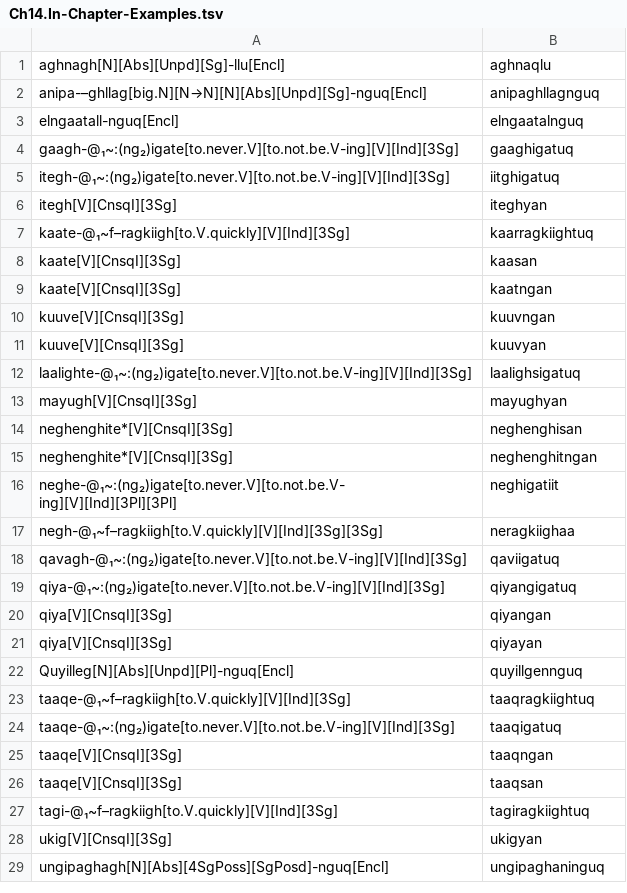
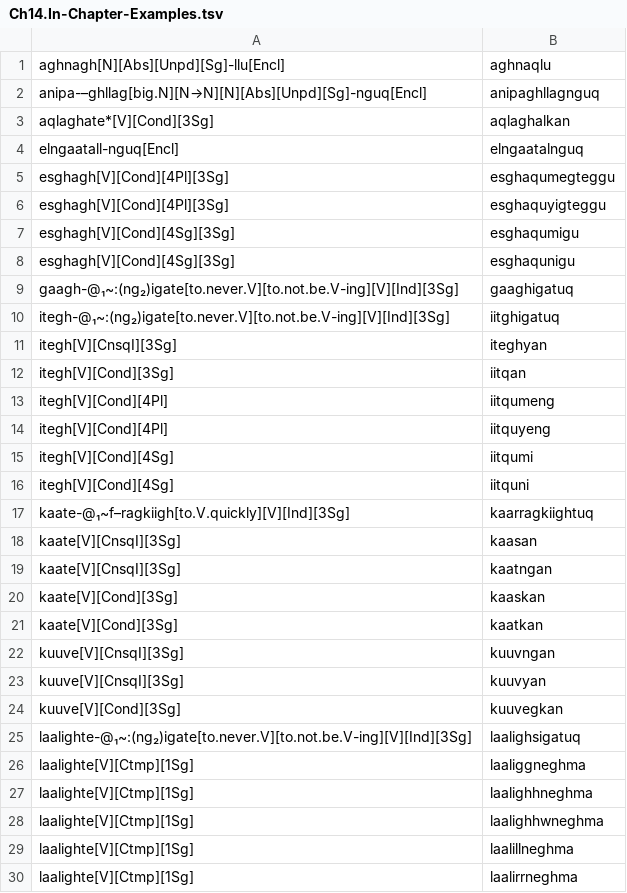
Before and after one commit to SaintLawrenceIslandYupik/finite_state_morphology, a TSV file: ess.pairs.gold/Ch14.In-Chapter-Examples.tsv, drawn as a sheet; only a part is shown; the shorter side is filled out with more unchanged rows; the diff covers the shown part only.

```diff
--- a/ess.pairs.gold/Ch14.In-Chapter-Examples.tsv
+++ b/ess.pairs.gold/Ch14.In-Chapter-Examples.tsv
@@ -2,3 +2,8 @@ aghnagh[N][Abs][Unpd][Sg]-llu[Encl]	aghnaqlu
 anipa-–ghllag[big.N][N→N][N][Abs][Unpd][Sg]-nguq[Encl]	anipaghllagnguq
+aqlaghate*[V][Cond][3Sg]	aqlaghalkan
 elngaatall-nguq[Encl]	elngaatalnguq
+esghagh[V][Cond][4Pl][3Sg]	esghaqumegteggu
+esghagh[V][Cond][4Pl][3Sg]	esghaquyigteggu
+esghagh[V][Cond][4Sg][3Sg]	esghaqumigu
+esghagh[V][Cond][4Sg][3Sg]	esghaqunigu
 gaagh-@₁~:(ng₂)igate[to.never.V][to.not.be.V-ing][V][Ind][3Sg]	gaaghigatuq
@@ -6,2 +11,7 @@ itegh-@₁~:(ng₂)igate[to.never.V][to.not.be.V-ing][V][Ind][3Sg]	iitghigatuq
 itegh[V][CnsqI][3Sg]	iteghyan
+itegh[V][Cond][3Sg]	iitqan
+itegh[V][Cond][4Pl]	iitqumeng
+itegh[V][Cond][4Pl]	iitquyeng
+itegh[V][Cond][4Sg]	iitqumi
+itegh[V][Cond][4Sg]	iitquni
 kaate-@₁~f–ragkiigh[to.V.quickly][V][Ind][3Sg]	kaarragkiightuq
@@ -9,4 +19,12 @@ kaate[V][CnsqI][3Sg]	kaasan
 kaate[V][CnsqI][3Sg]	kaatngan
+kaate[V][Cond][3Sg]	kaaskan
+kaate[V][Cond][3Sg]	kaatkan
 kuuve[V][CnsqI][3Sg]	kuuvngan
 kuuve[V][CnsqI][3Sg]	kuuvyan
+kuuve[V][Cond][3Sg]	kuuvegkan
 laalighte-@₁~:(ng₂)igate[to.never.V][to.not.be.V-ing][V][Ind][3Sg]	laalighsigatuq
+laalighte[V][Ctmp][1Sg]	laaliggneghma
+laalighte[V][Ctmp][1Sg]	laalighhneghma
+laalighte[V][Ctmp][1Sg]	laalighhwneghma
+laalighte[V][Ctmp][1Sg]	laalillneghma
+laalighte[V][Ctmp][1Sg]	laalirrneghma
```
Also changed, not shown: 26 added rows elsewhere in this file, 6 other files.
